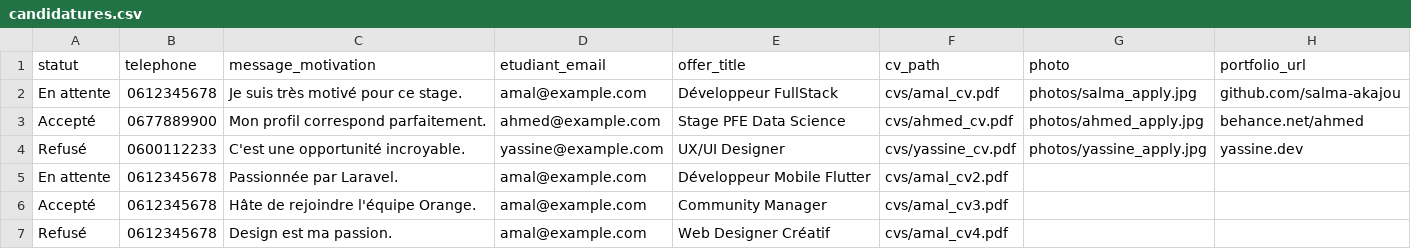
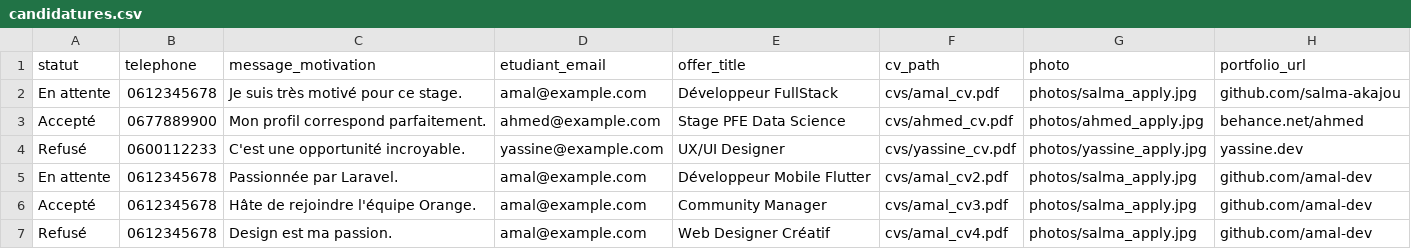
Before and after one commit to salma-akajou/Stage_Flow, a CSV file: stage_flow/database/seeders/data/candidatures.csv, drawn as a sheet.

Commit message:
feat: partie etudiant finalisée

```diff
--- a/stage_flow/database/seeders/data/candidatures.csv
+++ b/stage_flow/database/seeders/data/candidatures.csv
@@ -4,4 +4,4 @@ Accepté,0677889900,"Mon profil correspond parfaitement.",ahmed@example.com,Stag
 Refusé,0600112233,"C'est une opportunité incroyable.",yassine@example.com,UX/UI Designer,cvs/yassine_cv.pdf,photos/yassine_apply.jpg,yassine.dev
-En attente,0612345678,"Passionnée par Laravel.",amal@example.com,Développeur Mobile Flutter,cvs/amal_cv2.pdf,,
-Accepté,0612345678,"Hâte de rejoindre l'équipe Orange.",amal@example.com,Community Manager,cvs/amal_cv3.pdf,,
-Refusé,0612345678,"Design est ma passion.",amal@example.com,Web Designer Créatif,cvs/amal_cv4.pdf,,
+En attente,0612345678,"Passionnée par Laravel.",amal@example.com,Développeur Mobile Flutter,cvs/amal_cv2.pdf,photos/salma_apply.jpg,github.com/amal-dev
+Accepté,0612345678,"Hâte de rejoindre l'équipe Orange.",amal@example.com,Community Manager,cvs/amal_cv3.pdf,photos/salma_apply.jpg,github.com/amal-dev
+Refusé,0612345678,"Design est ma passion.",amal@example.com,Web Designer Créatif,cvs/amal_cv4.pdf,photos/salma_apply.jpg,github.com/amal-dev
```
Also changed, not shown: 9 other files.
